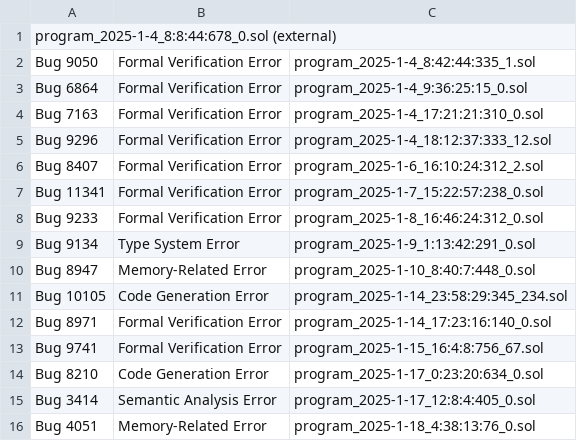
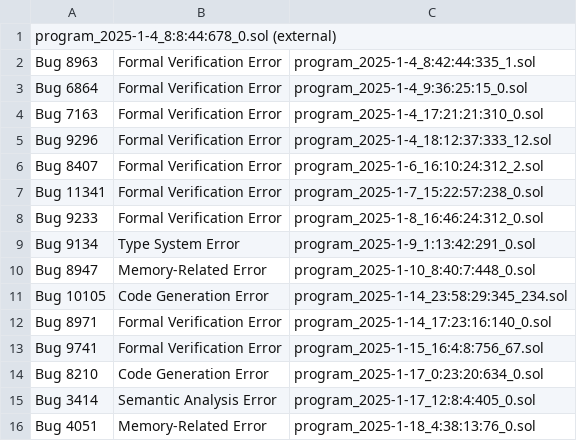
Before and after one commit to haoyang9804/Erwin, a CSV file: experiments/test_programs/erwin_bugs.csv, drawn as a sheet.

Commit message:
update experimental results

```diff
--- a/experiments/test_programs/erwin_bugs.csv
+++ b/experiments/test_programs/erwin_bugs.csv
@@ -1,3 +1,3 @@
 program_2025-1-4_8:8:44:678_0.sol (external)
-Bug 9050,Formal Verification Error,program_2025-1-4_8:42:44:335_1.sol
+Bug 8963,Formal Verification Error,program_2025-1-4_8:42:44:335_1.sol
 Bug 6864,Formal Verification Error,program_2025-1-4_9:36:25:15_0.sol
```
Also changed, not shown: experiments/test_programs/erwin_trivial_bugs.csv, 22 other files.
